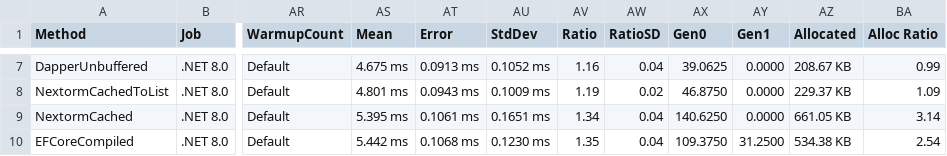
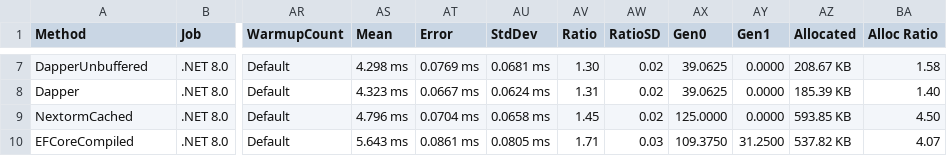
Before and after one commit to AlexeyShirshov/nextorm, a CSV file: nextorm.benchmark/BenchmarkDotNet.Artifacts/results/nextorm.benchmark.SqliteBenchmarkWhere-report.csv, drawn as a sheet; only a part is shown, gaps mark what is left out; the diff covers the shown part only; the diff names each change by its address in the sheet, - before the commit and + after, or states it on an @@ line.

```diff
--- a/nextorm.benchmark/BenchmarkDotNet.Artifacts/results/nextorm.benchmark.SqliteBenchmarkWhere-report.csv
+++ b/nextorm.benchmark/BenchmarkDotNet.Artifacts/results/nextorm.benchmark.SqliteBenchmarkWhere-report.csv
-AS7 (Mean): 4.675 ms
+AS7 (Mean): 4.298 ms
-AT7 (Error): 0.0913 ms
+AT7 (Error): 0.0769 ms
-AU7 (StdDev): 0.1052 ms
+AU7 (StdDev): 0.0681 ms
-AV7 (Ratio): 1.16
+AV7 (Ratio): 1.30
-AW7 (RatioSD): 0.04
+AW7 (RatioSD): 0.02
-BA7 (Alloc Ratio): 0.99
+BA7 (Alloc Ratio): 1.58
-A8 (Method): NextormCachedToList
+A8 (Method): Dapper
-AS8 (Mean): 4.801 ms
+AS8 (Mean): 4.323 ms
-AT8 (Error): 0.0943 ms
+AT8 (Error): 0.0667 ms
-AU8 (StdDev): 0.1009 ms
+AU8 (StdDev): 0.0624 ms
-AV8 (Ratio): 1.19
+AV8 (Ratio): 1.31
-AX8 (Gen0): 46.8750
+AX8 (Gen0): 39.0625
-AZ8 (Allocated): 229.37 KB
+AZ8 (Allocated): 185.39 KB
-BA8 (Alloc Ratio): 1.09
+BA8 (Alloc Ratio): 1.40
-AS9 (Mean): 5.395 ms
+AS9 (Mean): 4.796 ms
-AT9 (Error): 0.1061 ms
+AT9 (Error): 0.0704 ms
-AU9 (StdDev): 0.1651 ms
+AU9 (StdDev): 0.0658 ms
-AV9 (Ratio): 1.34
+AV9 (Ratio): 1.45
-AW9 (RatioSD): 0.04
+AW9 (RatioSD): 0.02
-AX9 (Gen0): 140.6250
+AX9 (Gen0): 125.0000
-AZ9 (Allocated): 661.05 KB
+AZ9 (Allocated): 593.85 KB
-BA9 (Alloc Ratio): 3.14
+BA9 (Alloc Ratio): 4.50
-AS10 (Mean): 5.442 ms
+AS10 (Mean): 5.643 ms
-AT10 (Error): 0.1068 ms
+AT10 (Error): 0.0861 ms
-AU10 (StdDev): 0.1230 ms
+AU10 (StdDev): 0.0805 ms
-AV10 (Ratio): 1.35
+AV10 (Ratio): 1.71
-AW10 (RatioSD): 0.04
+AW10 (RatioSD): 0.03
-AZ10 (Allocated): 534.38 KB
+AZ10 (Allocated): 537.82 KB
-BA10 (Alloc Ratio): 2.54
+BA10 (Alloc Ratio): 4.07
```
Also changed, not shown: 1 added row, 1 removed row and 42 edited cells elsewhere in this file, nextorm.benchmark/BenchmarkDotNet.Artifacts/results/nextorm.benchmark.SqliteBenchmarkIteration-report.csv, 11 other files.
